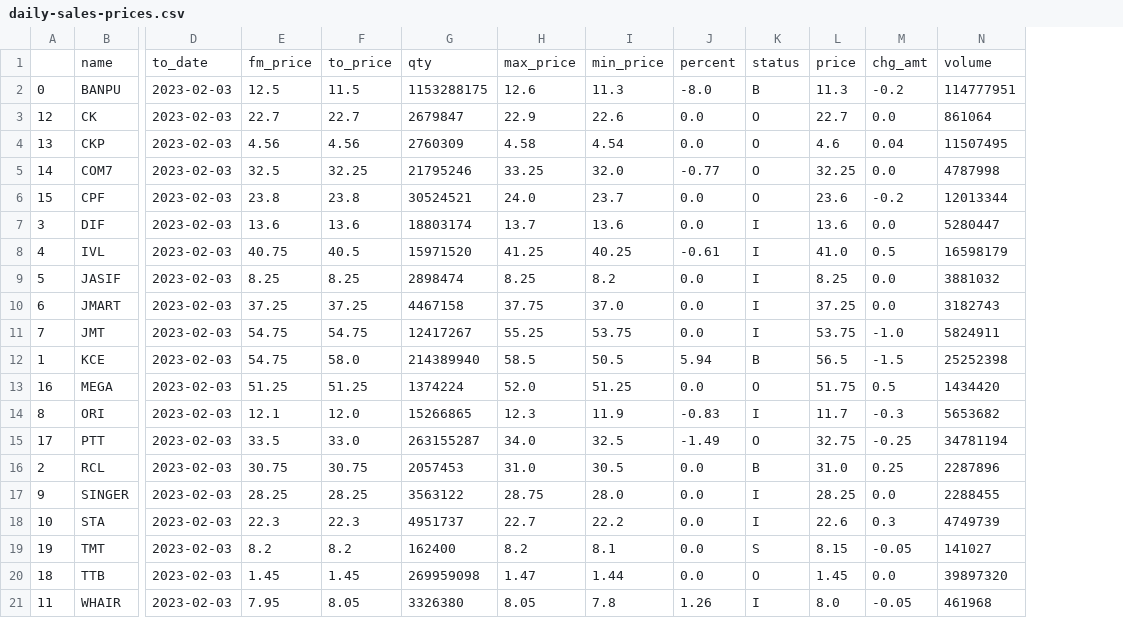
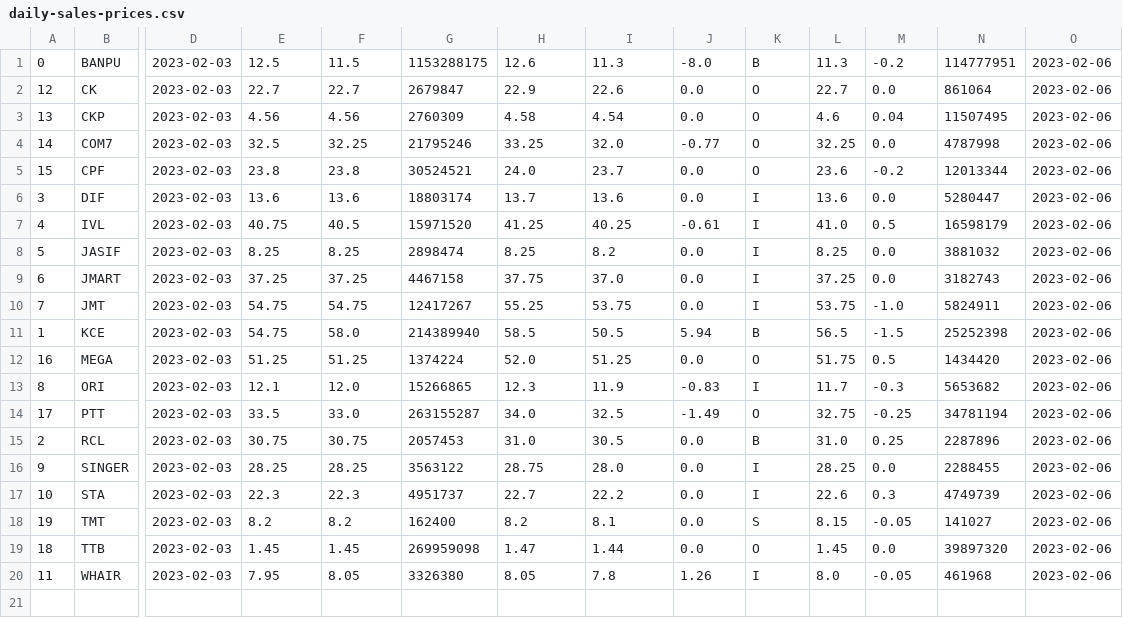
Before and after one commit to santimcs/A7, a CSV file: Data/daily-sales-prices.csv, drawn as a sheet; only a part is shown, gaps mark what is left out; removed rows and columns are numbered as before the commit, all else as after; rows hold the shown columns only; the diff names each change by its address in the sheet, - before the commit and + after, or states it on an @@ line.

```diff
--- a/Data/daily-sales-prices.csv
+++ b/Data/daily-sales-prices.csv
+column O, rows 1-20: all 2023-02-06
-row 1:  | name | to_date | fm_price | to_price | qty | max_price | min_price | percent | status | price | chg_amt | volume
```
Also changed, not shown: 4 other files.
